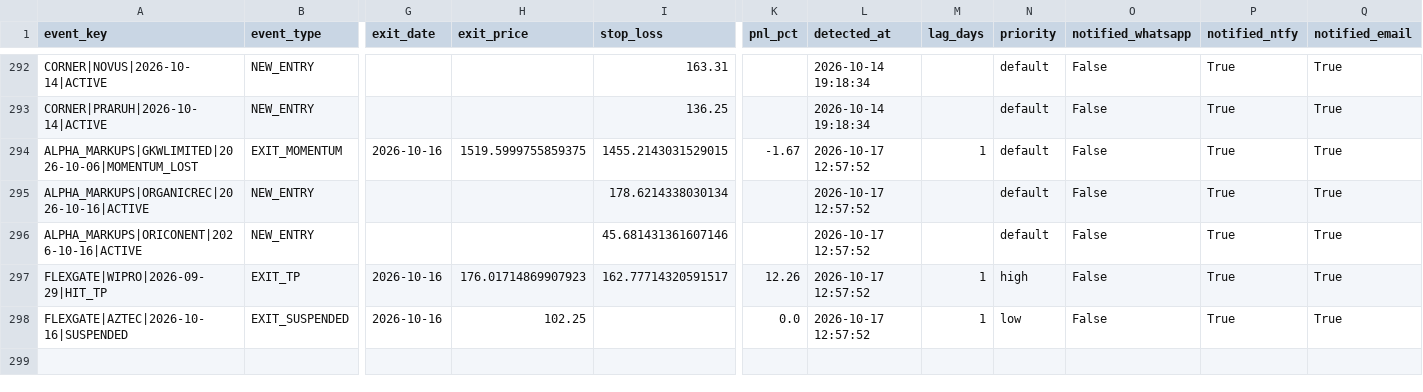
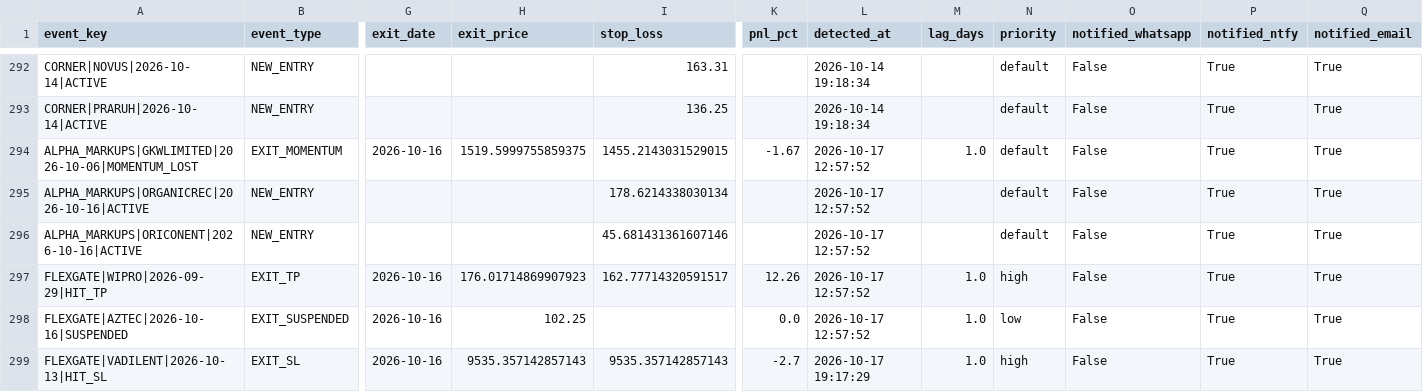
Before and after one commit to canvachaad-cell/Pro-spike, a CSV file: data/alerts_log.csv, drawn as a sheet; only a part is shown, gaps mark what is left out; rows hold the shown columns only; the diff names each change by its address in the sheet, - before the commit and + after, or states it on an @@ line.

```diff
--- a/data/alerts_log.csv
+++ b/data/alerts_log.csv
-M294 (lag_days): 1
+M294 (lag_days): 1.0
-M297:M298 (lag_days): 1
+M297:M298 (lag_days): 1.0
+row 299: FLEXGATE|VADILENT|2026-10-13|HIT_SL | EXIT_SL | 2026-10-16 | 9535.357142857143 | 9535.357142857143 | -2.7 | 2026-10-17 19:17:29 | 1.0 | high | False | True | True
```
Also changed, not shown: data/active_signals_ranked.csv, data/debug_bse_row_counts.csv, 9 other files.
